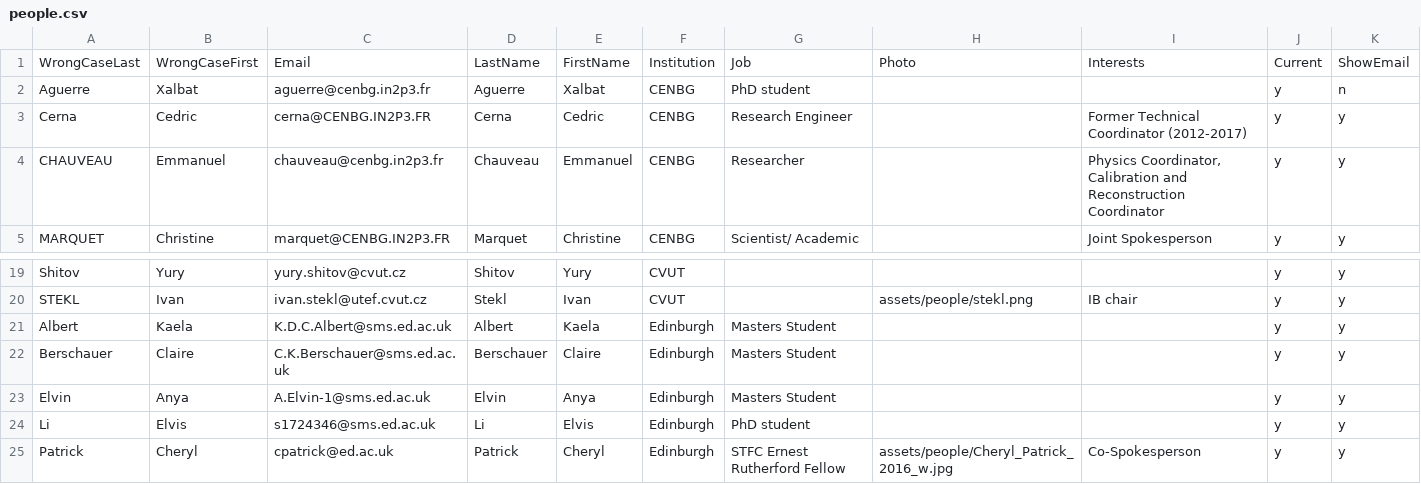
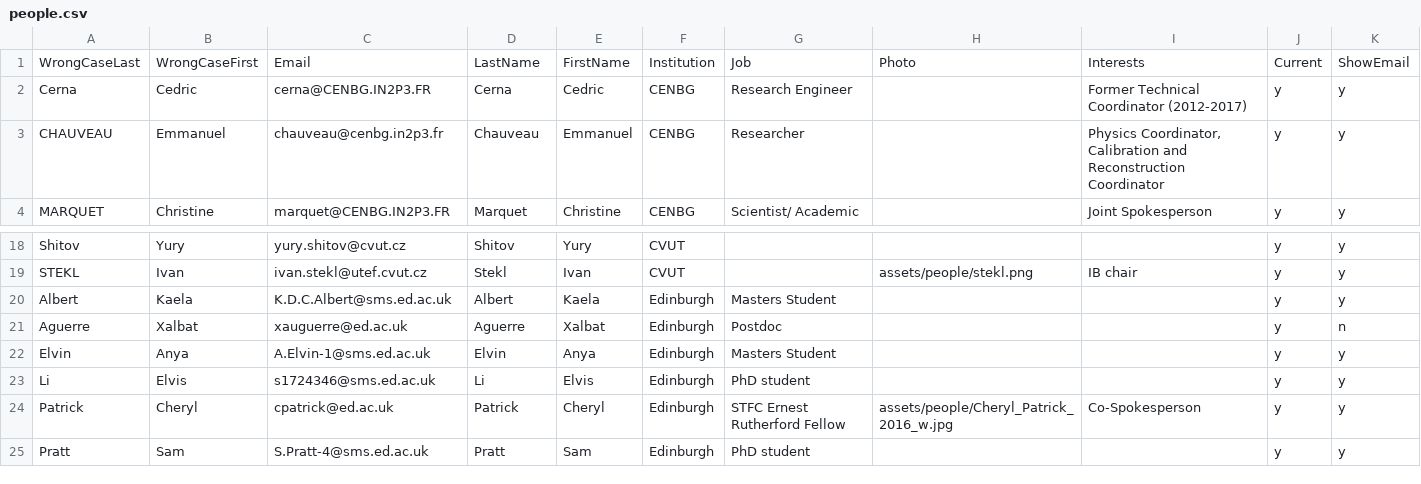
Before and after one commit to SuperNEMO-DBD/SuperNEMO-DBD.github.io, a CSV file: _data/people.csv, drawn as a sheet; only a part is shown, gaps mark what is left out; the shorter side is filled out with more unchanged rows; removed rows and columns are numbered as before the commit, all else as after; the diff names each change by its address in the sheet, - before the commit and + after, or states it on an @@ line.

Commit message:
amendments to the people, posters, tals and posts files

```diff
--- a/_data/people.csv
+++ b/_data/people.csv
-row 2: Aguerre | Xalbat | aguerre@cenbg.in2p3.fr | Aguerre | Xalbat | CENBG | PhD student |  |  | y | n
-row 22: Berschauer | Claire | C.K.Berschauer@sms.ed.ac.uk | Berschauer | Claire | Edinburgh | Masters Student |  |  | y | y
+row 21: Aguerre | Xalbat | xauguerre@ed.ac.uk | Aguerre | Xalbat | Edinburgh | Postdoc |  |  | y | n
```
Also changed, not shown: _data/posters.csv, _data/talks.csv, 1 other file.
